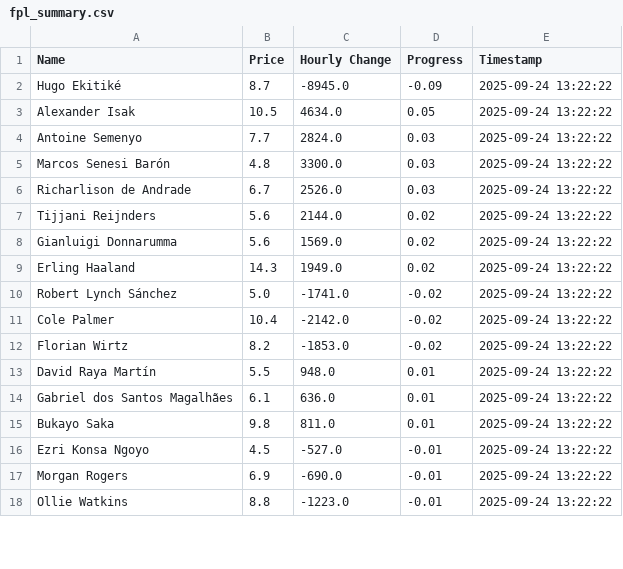
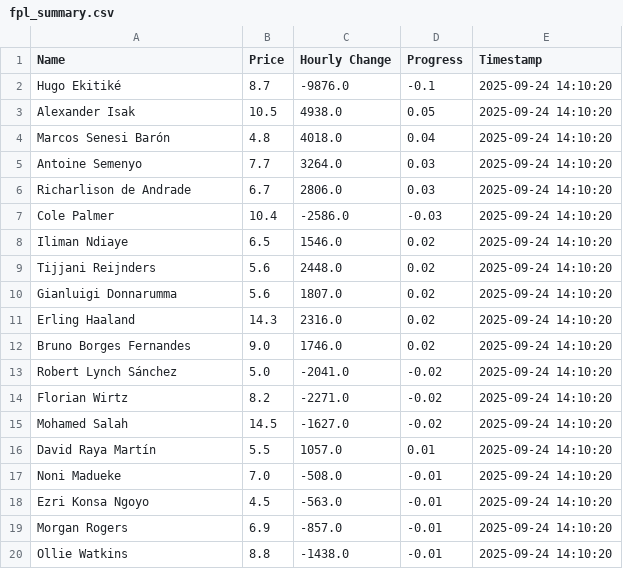
Before and after one commit to muhtasim-maleque/fpl-price-changes, a CSV file: fpl_summary.csv, drawn as a sheet; only a part is shown; the diff covers the shown part only.

```diff
--- a/fpl_summary.csv
+++ b/fpl_summary.csv
@@ -1,18 +1,20 @@
 Name,Price,Hourly Change,Progress,Timestamp
-Hugo Ekitiké,8.7,-8945.0,-0.09,2025-09-24 13:22:22
-Alexander Isak,10.5,4634.0,0.05,2025-09-24 13:22:22
-Antoine Semenyo,7.7,2824.0,0.03,2025-09-24 13:22:22
-Marcos Senesi Barón,4.8,3300.0,0.03,2025-09-24 13:22:22
-Richarlison de Andrade,6.7,2526.0,0.03,2025-09-24 13:22:22
-Tijjani Reijnders,5.6,2144.0,0.02,2025-09-24 13:22:22
-Gianluigi Donnarumma,5.6,1569.0,0.02,2025-09-24 13:22:22
-Erling Haaland,14.3,1949.0,0.02,2025-09-24 13:22:22
-Robert Lynch Sánchez,5.0,-1741.0,-0.02,2025-09-24 13:22:22
-Cole Palmer,10.4,-2142.0,-0.02,2025-09-24 13:22:22
-Florian Wirtz,8.2,-1853.0,-0.02,2025-09-24 13:22:22
-David Raya Martín,5.5,948.0,0.01,2025-09-24 13:22:22
-Gabriel dos Santos Magalhães,6.1,636.0,0.01,2025-09-24 13:22:22
-Bukayo Saka,9.8,811.0,0.01,2025-09-24 13:22:22
-Ezri Konsa Ngoyo,4.5,-527.0,-0.01,2025-09-24 13:22:22
-Morgan Rogers,6.9,-690.0,-0.01,2025-09-24 13:22:22
-Ollie Watkins,8.8,-1223.0,-0.01,2025-09-24 13:22:22
+Hugo Ekitiké,8.7,-9876.0,-0.1,2025-09-24 14:10:20
+Alexander Isak,10.5,4938.0,0.05,2025-09-24 14:10:20
+Marcos Senesi Barón,4.8,4018.0,0.04,2025-09-24 14:10:20
+Antoine Semenyo,7.7,3264.0,0.03,2025-09-24 14:10:20
+Richarlison de Andrade,6.7,2806.0,0.03,2025-09-24 14:10:20
+Cole Palmer,10.4,-2586.0,-0.03,2025-09-24 14:10:20
+Iliman Ndiaye,6.5,1546.0,0.02,2025-09-24 14:10:20
+Tijjani Reijnders,5.6,2448.0,0.02,2025-09-24 14:10:20
+Gianluigi Donnarumma,5.6,1807.0,0.02,2025-09-24 14:10:20
+Erling Haaland,14.3,2316.0,0.02,2025-09-24 14:10:20
+Bruno Borges Fernandes,9.0,1746.0,0.02,2025-09-24 14:10:20
+Robert Lynch Sánchez,5.0,-2041.0,-0.02,2025-09-24 14:10:20
+Florian Wirtz,8.2,-2271.0,-0.02,2025-09-24 14:10:20
+Mohamed Salah,14.5,-1627.0,-0.02,2025-09-24 14:10:20
+David Raya Martín,5.5,1057.0,0.01,2025-09-24 14:10:20
+Noni Madueke,7.0,-508.0,-0.01,2025-09-24 14:10:20
+Ezri Konsa Ngoyo,4.5,-563.0,-0.01,2025-09-24 14:10:20
+Morgan Rogers,6.9,-857.0,-0.01,2025-09-24 14:10:20
+Ollie Watkins,8.8,-1438.0,-0.01,2025-09-24 14:10:20
```
Also changed, not shown: 2 removed rows and 2 edited cells elsewhere in this file, fpl_predictions_log.csv.
